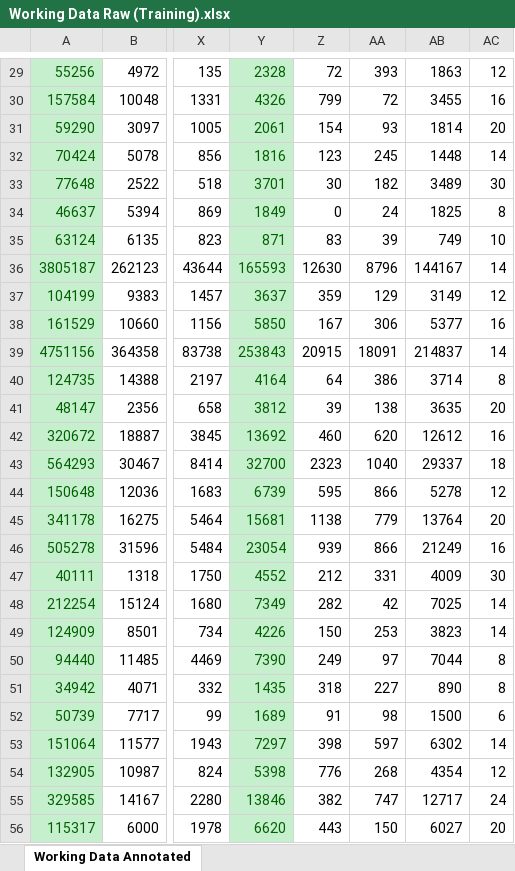
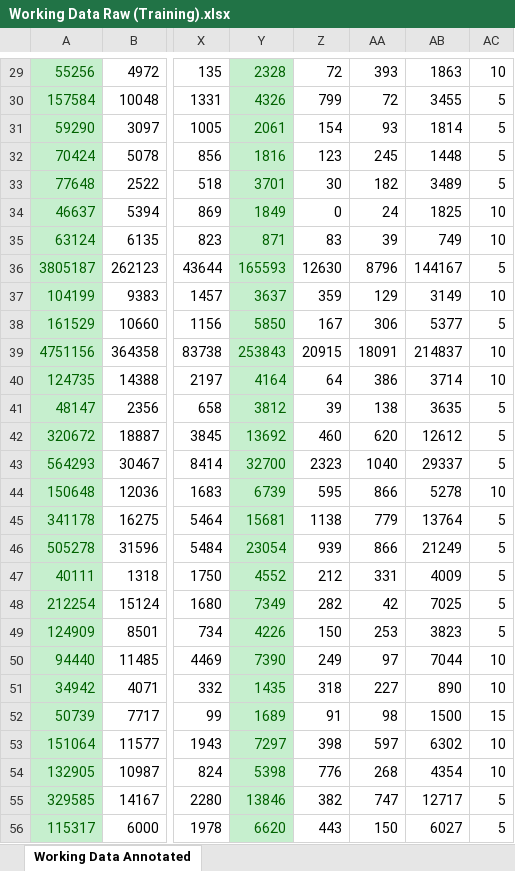
Before and after one commit to raymo116/Data_Science_Assignment_2, an Excel workbook: Data/Working Data Raw (Training).xlsx, sheet Working Data Annotated, drawn as a sheet; only a part is shown, gaps mark what is left out; values as stored, in another font and other column widths than the file's, no borders; the diff covers the shown part only; the diff names each change by its address in the sheet, - before the commit and + after, or states it on an @@ line.

```diff
--- a/Data/Working Data Raw (Training).xlsx (sheet Working Data Annotated)
+++ b/Data/Working Data Raw (Training).xlsx (sheet Working Data Annotated)
-AC29: 12
+AC29: 10
-AC30: 16
+AC30: 5
-AC31: 20
+AC31: 5
-AC32: 14
+AC32: 5
-AC33: 30
+AC33: 5
-AC34: 8
+AC34: 10
-AC36: 14
+AC36: 5
-AC37: 12
+AC37: 10
-AC38: 16
+AC38: 5
-AC39: 14
+AC39: 10
-AC40: 8
+AC40: 10
-AC41: 20
+AC41: 5
-AC42: 16
+AC42: 5
-AC43: 18
+AC43: 5
-AC44: 12
+AC44: 10
-AC45: 20
+AC45: 5
-AC46: 16
+AC46: 5
-AC47: 30
+AC47: 5
-AC48:AC49: 14
+AC48:AC49: 5
-AC50:AC51: 8
+AC50:AC51: 10
-AC52: 6
+AC52: 15
-AC53: 14
+AC53: 10
-AC54: 12
+AC54: 10
-AC55: 24
+AC55: 5
-AC56: 20
+AC56: 5
```
Also changed, not shown: 662 edited cells elsewhere in this sheet, Data/Working Data Raw (Testing).xlsx, 3 other files.
